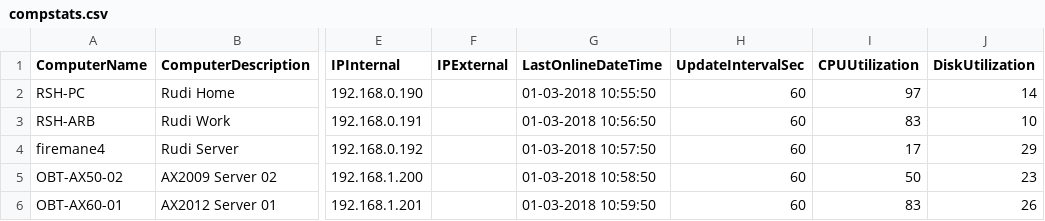
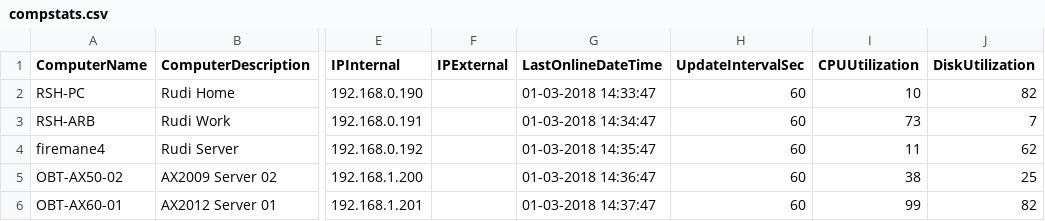
Before and after one commit to RudiHansen/monitor, a CSV file: compstats.csv, drawn as a sheet; only a part is shown, gaps mark what is left out; the diff names each change by its address in the sheet, - before the commit and + after, or states it on an @@ line.

Commit message:
Update

```diff
--- a/compstats.csv
+++ b/compstats.csv
-G2 (LastOnlineDateTime): 01-03-2018 10:55:50
+G2 (LastOnlineDateTime): 01-03-2018 14:33:47
-I2 (CPUUtilization): 97
+I2 (CPUUtilization): 10
-J2 (DiskUtilization): 14
+J2 (DiskUtilization): 82
-G3 (LastOnlineDateTime): 01-03-2018 10:56:50
+G3 (LastOnlineDateTime): 01-03-2018 14:34:47
-I3 (CPUUtilization): 83
+I3 (CPUUtilization): 73
-J3 (DiskUtilization): 10
+J3 (DiskUtilization): 7
-G4 (LastOnlineDateTime): 01-03-2018 10:57:50
+G4 (LastOnlineDateTime): 01-03-2018 14:35:47
-I4 (CPUUtilization): 17
+I4 (CPUUtilization): 11
-J4 (DiskUtilization): 29
+J4 (DiskUtilization): 62
-G5 (LastOnlineDateTime): 01-03-2018 10:58:50
+G5 (LastOnlineDateTime): 01-03-2018 14:36:47
-I5 (CPUUtilization): 50
+I5 (CPUUtilization): 38
-J5 (DiskUtilization): 23
+J5 (DiskUtilization): 25
-G6 (LastOnlineDateTime): 01-03-2018 10:59:50
+G6 (LastOnlineDateTime): 01-03-2018 14:37:47
-I6 (CPUUtilization): 83
+I6 (CPUUtilization): 99
-J6 (DiskUtilization): 26
+J6 (DiskUtilization): 82
```
